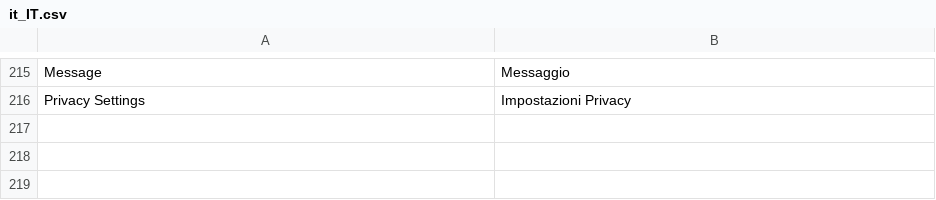
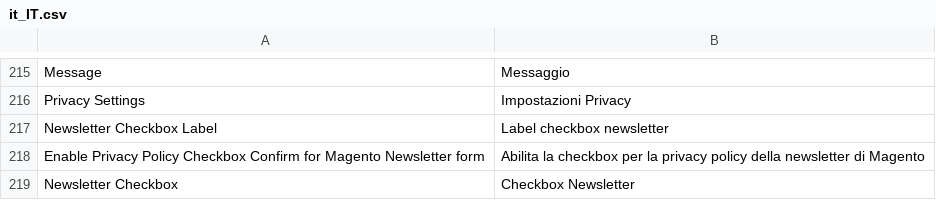
Before and after one commit to opengento/magento2-gdpr, a CSV file: i18n/it_IT.csv, drawn as a sheet; only a part is shown, gaps mark what is left out.

Commit message:
add new string on translations files (en and it)

```diff
--- a/i18n/it_IT.csv
+++ b/i18n/it_IT.csv
@@ -216 +216,4 @@
 "Privacy Settings","Impostazioni Privacy"
+"Newsletter Checkbox Label","Label checkbox newsletter"
+"Enable Privacy Policy Checkbox Confirm for Magento Newsletter form","Abilita la checkbox per la privacy policy della newsletter di Magento"
+"Newsletter Checkbox","Checkbox Newsletter"
```
Also changed, not shown: i18n/en_US.csv.
